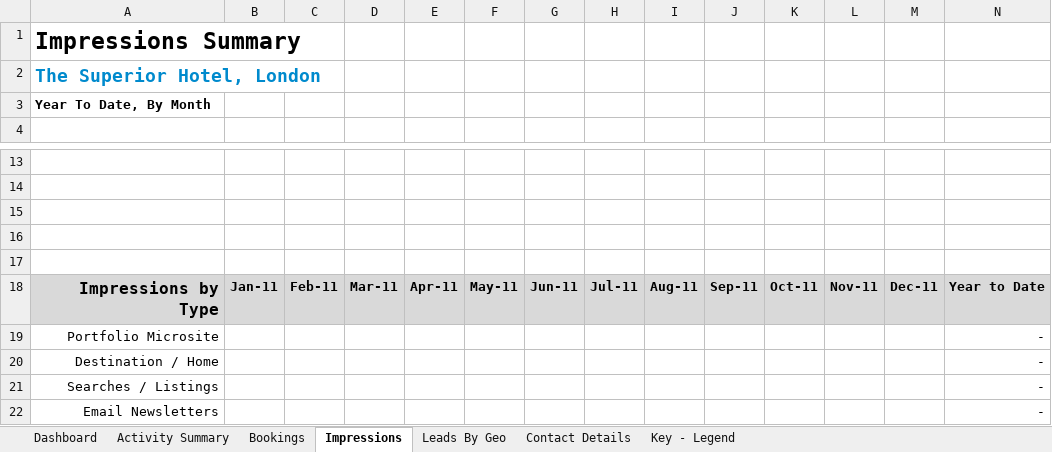
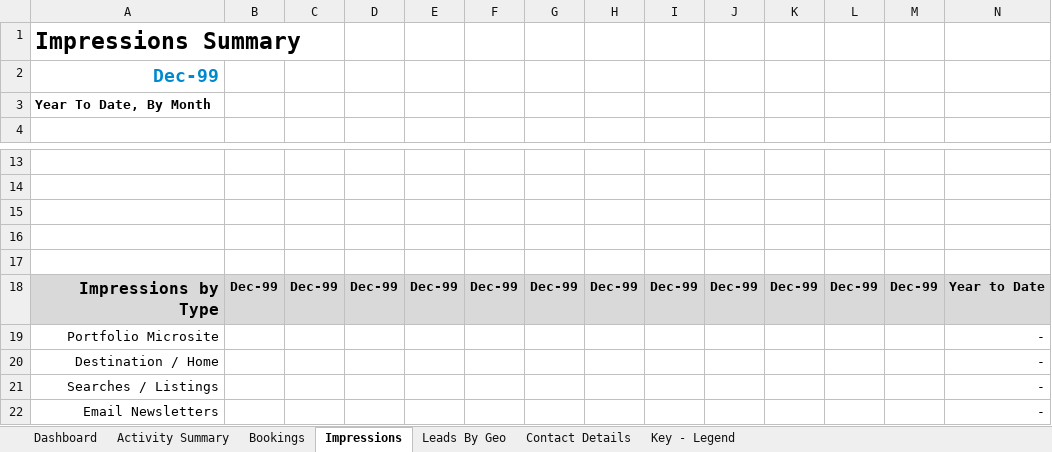
Before and after one commit to oefada/lltoolbox, an Excel workbook: app/vendors/consolidated_report/templates/consolidated_report_revision-1.xlsx, sheet Impressions, drawn as a sheet; only a part is shown, gaps mark what is left out; values as stored, in another font and other column widths than the file's, no borders; charts and pictures not drawn; removed rows and columns are numbered as before the commit, all else as after; rows hold the shown columns only; the diff names each change by its address in the sheet, - before the commit and + after, or states it on an @@ line.

```diff
--- a/app/vendors/consolidated_report/templates/consolidated_report_revision-1.xlsx (sheet Impressions)
+++ b/app/vendors/consolidated_report/templates/consolidated_report_revision-1.xlsx (sheet Impressions)
-A2: The Superior Hotel, London
+A2: Dec-99
-row 18: Impressions by Type | Jan-11 | Feb-11 | Mar-11 | Apr-11 | May-11 | Jun-11 | Jul-11 | Aug-11 | Sep-11 | Oct-11 | Nov-11 | Dec-11 | Year to Date
+row 18: Impressions by Type | Dec-99 | Dec-99 | Dec-99 | Dec-99 | Dec-99 | Dec-99 | Dec-99 | Dec-99 | Dec-99 | Dec-99 | Dec-99 | Dec-99 | Year to Date
```
Also changed, not shown: sheet Bookings, sheet Activity Summary, sheet Dashboard, sheet Leads By Geo, sheet Contact Details, charts or pictures.
